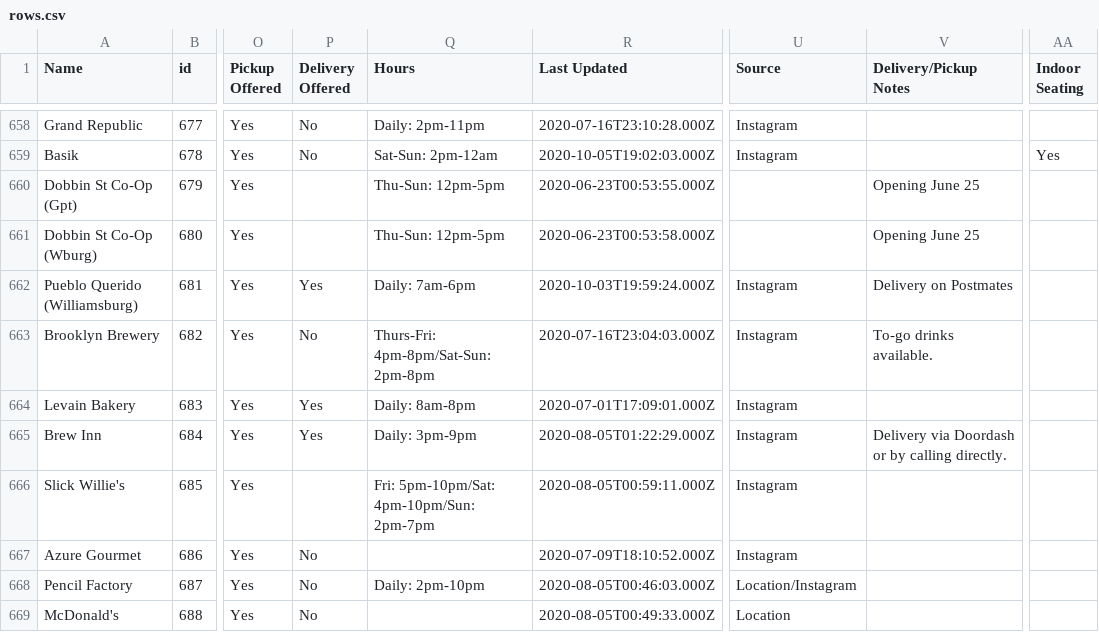
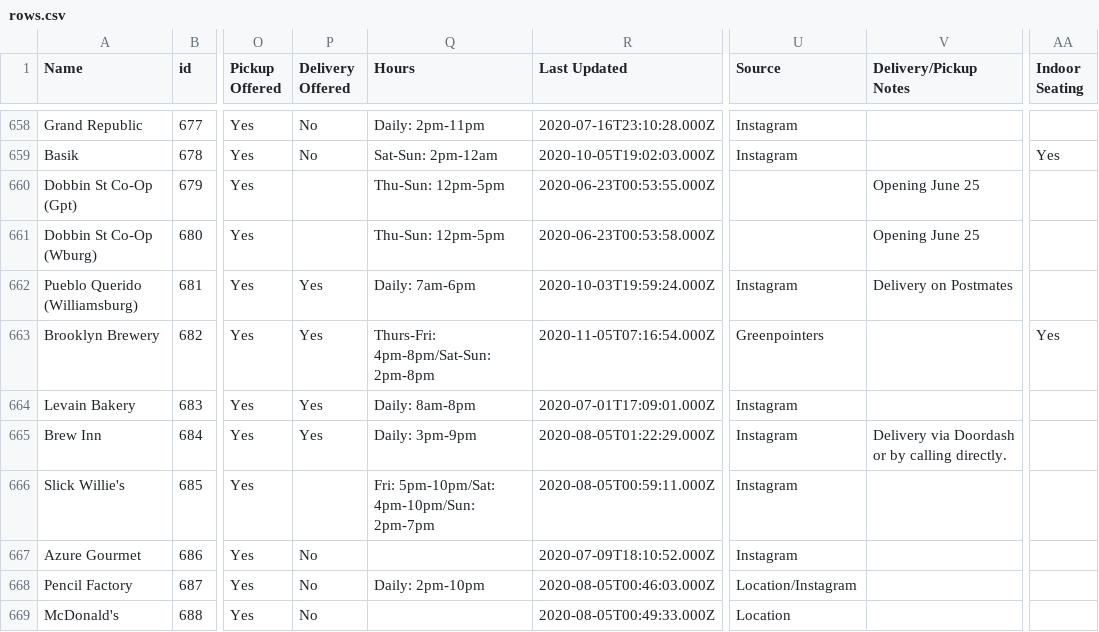
Before and after one commit to BetaNYC/open-business-directory, a CSV file: data/rows.csv, drawn as a sheet; only a part is shown, gaps mark what is left out; the diff names each change by its address in the sheet, - before the commit and + after, or states it on an @@ line.

Commit message:
Update rows.csv

```diff
--- a/data/rows.csv
+++ b/data/rows.csv
-P663 (Delivery Offered): No
+P663 (Delivery Offered): Yes
-R663 (Last Updated): 2020-07-16T23:04:03.000Z
+R663 (Last Updated): 2020-11-05T07:16:54.000Z
-U663 (Source): Instagram
+U663 (Source): Greenpointers
-V663 (Delivery/Pickup Notes): To-go drinks available.
+V663 (Delivery/Pickup Notes): (empty)
-AA663 (Indoor Seating): (empty)
+AA663 (Indoor Seating): Yes
```
